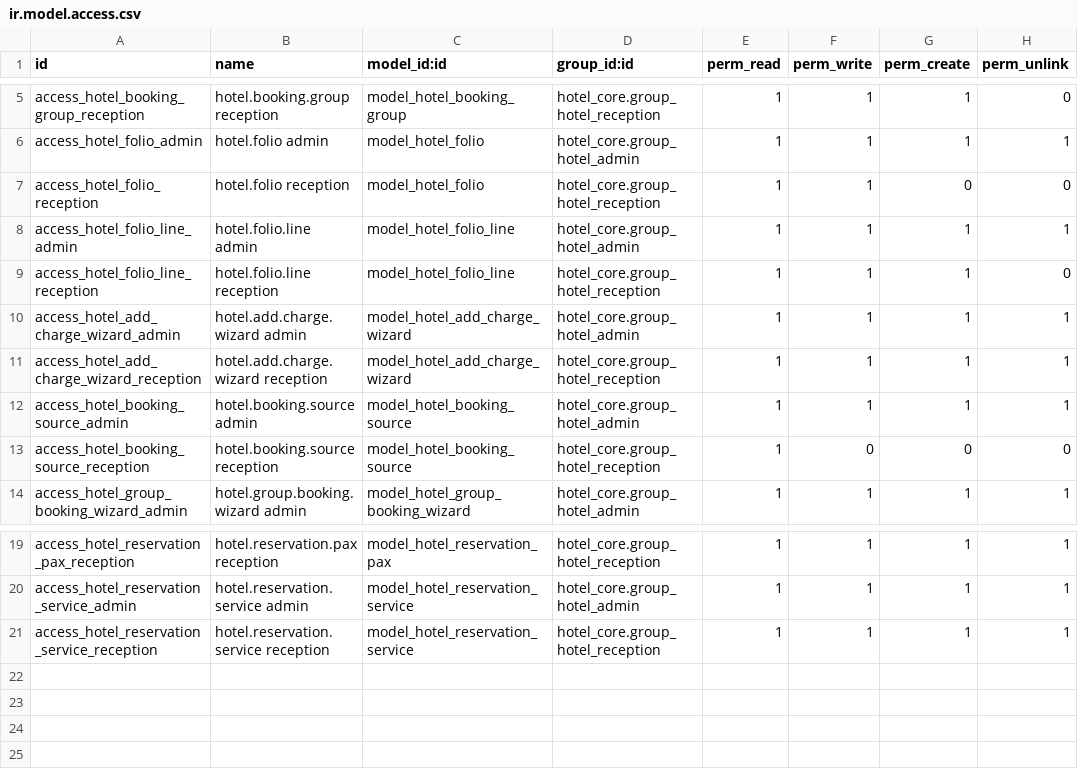
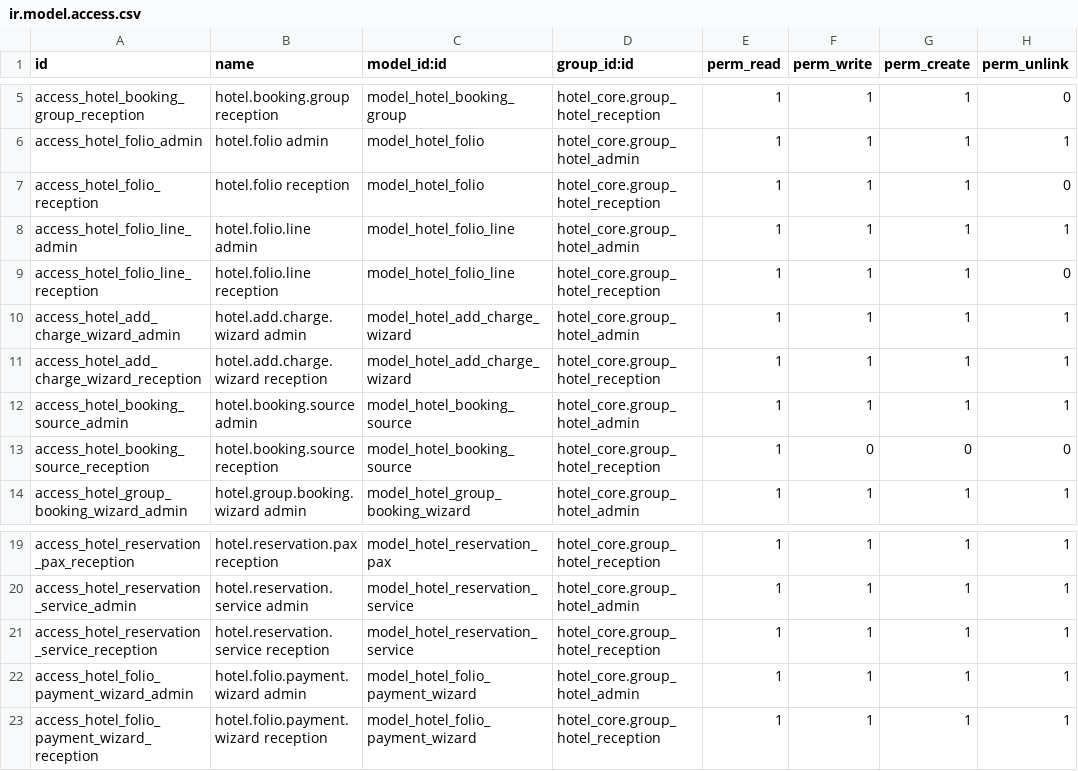
Before and after one commit to hongianguyen/hotel-pms, a CSV file: addons/hotel_frontdesk/security/ir.model.access.csv, drawn as a sheet; only a part is shown, gaps mark what is left out.

```diff
--- a/addons/hotel_frontdesk/security/ir.model.access.csv
+++ b/addons/hotel_frontdesk/security/ir.model.access.csv
@@ -6,3 +6,3 @@ access_hotel_booking_group_reception,hotel.booking.group reception,model_hotel_b
 access_hotel_folio_admin,hotel.folio admin,model_hotel_folio,hotel_core.group_hotel_admin,1,1,1,1
-access_hotel_folio_reception,hotel.folio reception,model_hotel_folio,hotel_core.group_hotel_reception,1,1,0,0
+access_hotel_folio_reception,hotel.folio reception,model_hotel_folio,hotel_core.group_hotel_reception,1,1,1,0
 access_hotel_folio_line_admin,hotel.folio.line admin,model_hotel_folio_line,hotel_core.group_hotel_admin,1,1,1,1
@@ -21 +21,3 @@ access_hotel_reservation_service_admin,hotel.reservation.service admin,model_hot
 access_hotel_reservation_service_reception,hotel.reservation.service reception,model_hotel_reservation_service,hotel_core.group_hotel_reception,1,1,1,1
+access_hotel_folio_payment_wizard_admin,hotel.folio.payment.wizard admin,model_hotel_folio_payment_wizard,hotel_core.group_hotel_admin,1,1,1,1
+access_hotel_folio_payment_wizard_reception,hotel.folio.payment.wizard reception,model_hotel_folio_payment_wizard,hotel_core.group_hotel_reception,1,1,1,1
```
Also changed, not shown: 18 other files.
